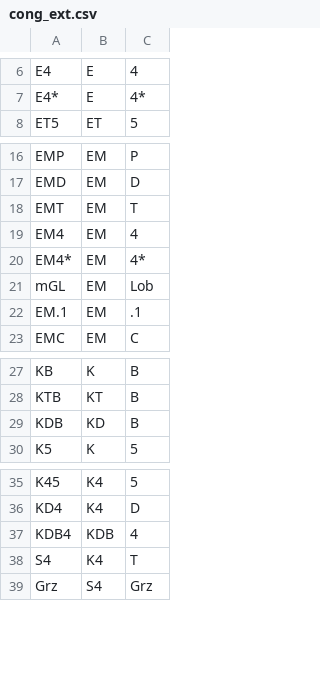
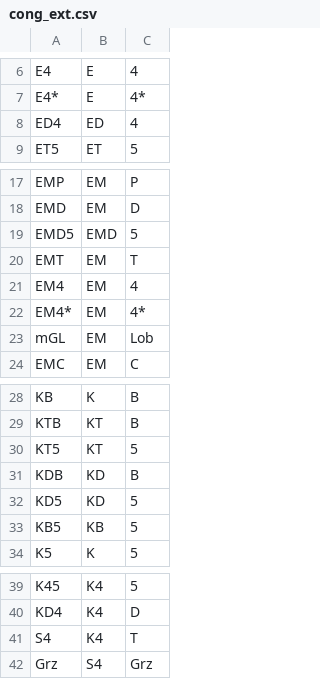
Before and after one commit to Lev135/modal-logic-ontology, a CSV file: src/core/cong_ext.csv, drawn as a sheet; only a part is shown, gaps mark what is left out.

```diff
--- a/src/core/cong_ext.csv
+++ b/src/core/cong_ext.csv
@@ -7,2 +7,3 @@ E4,E,4
 E4*,E,4*
+ED4,ED,4
 ET5,ET,5
@@ -17,2 +18,3 @@ EMP,EM,P
 EMD,EM,D
+EMD5,EMD,5
 EMT,EM,T
@@ -21,3 +23,2 @@ EM4*,EM,4*
 mGL,EM,Lob
-EM.1,EM,.1
 EMC,EM,C
@@ -28,3 +29,6 @@ KB,K,B
 KTB,KT,B
+KT5,KT,5
 KDB,KD,B
+KD5,KD,5
+KB5,KB,5
 K5,K,5
@@ -36,3 +40,2 @@ K45,K4,5
 KD4,K4,D
-KDB4,KDB,4
 S4,K4,T
```
Also changed, not shown: src/core/proves.csv, 1 other file.
